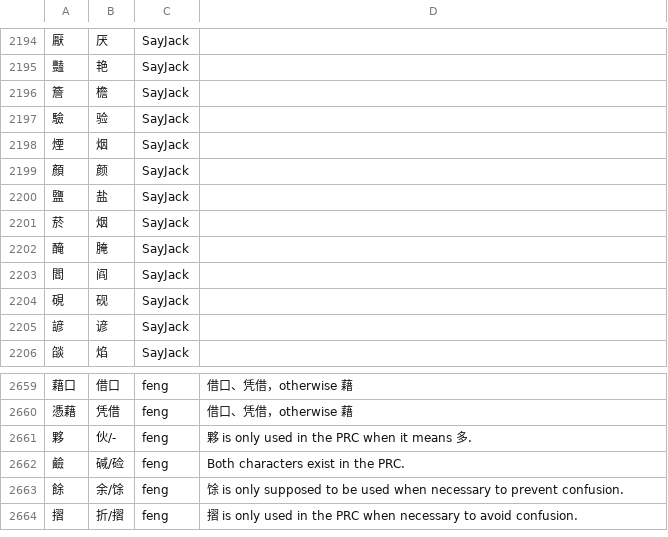
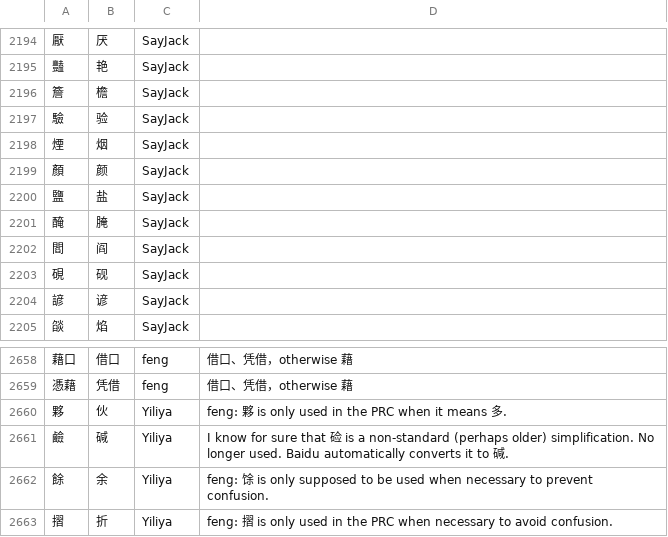
Before and after one commit to alexhk90/Pleco-User-Dictionaries, a CSV file: Simplified/Conversion-Always.csv, drawn as a sheet; only a part is shown, gaps mark what is left out; removed rows and columns are numbered as before the commit, all else as after; the diff names each change by its address in the sheet, - before the commit and + after, or states it on an @@ line.

Commit message:
Updated Simplified conversion tables

```diff
--- a/Simplified/Conversion-Always.csv
+++ b/Simplified/Conversion-Always.csv
-row 2201: 菸 | 烟 | SayJack
-B2660: 伙/-
+B2660: 伙
-C2660:C2663: feng
+C2660:C2663: Yiliya
-D2660: 夥 is only used in the PRC when it means 多.
+D2660: feng: 夥 is only used in the PRC when it means 多.
-B2661: 碱/硷
+B2661: 碱
-D2661: Both characters exist in the PRC.
+D2661: I know for sure that 硷 is a non-standard (perhaps older) simplification. No longer used. Baidu automatically converts it to 碱.
-B2662: 余/馀
+B2662: 余
-D2662: 馀…
+D2662: feng: 馀…
-B2663: 折/摺
+B2663: 折
-D2663: 摺…
+D2663: feng: 摺…
```
Also changed, not shown: 2 other files.
